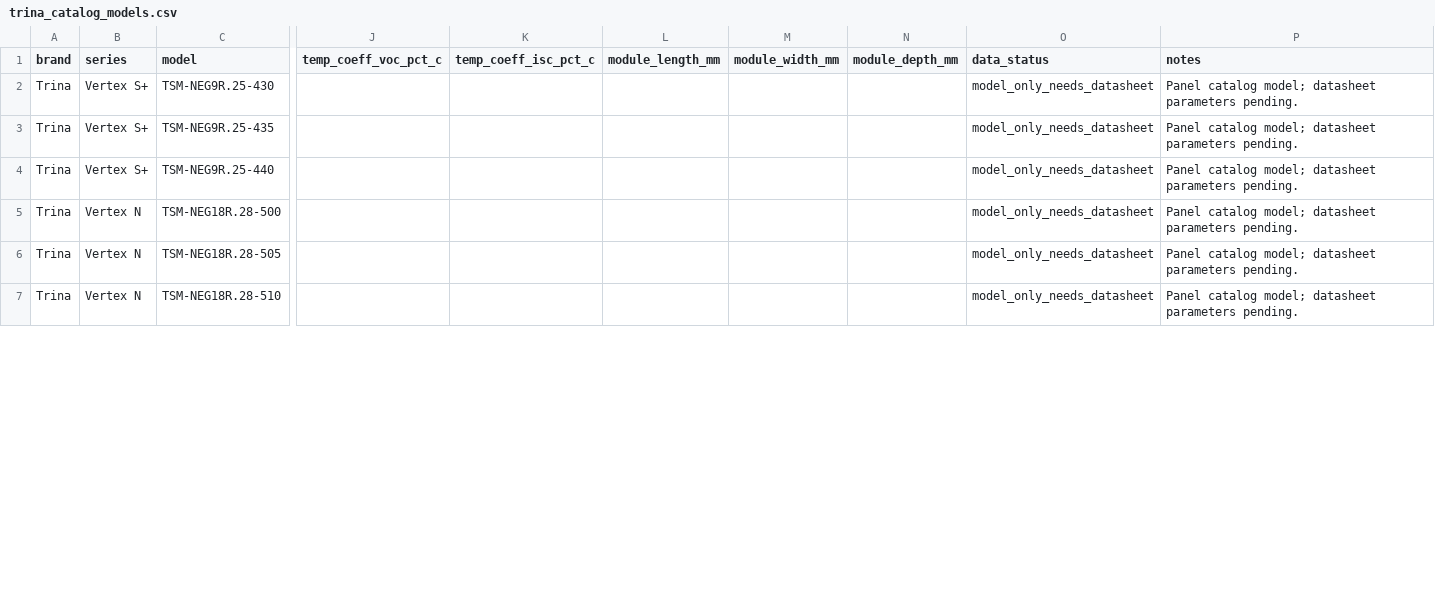
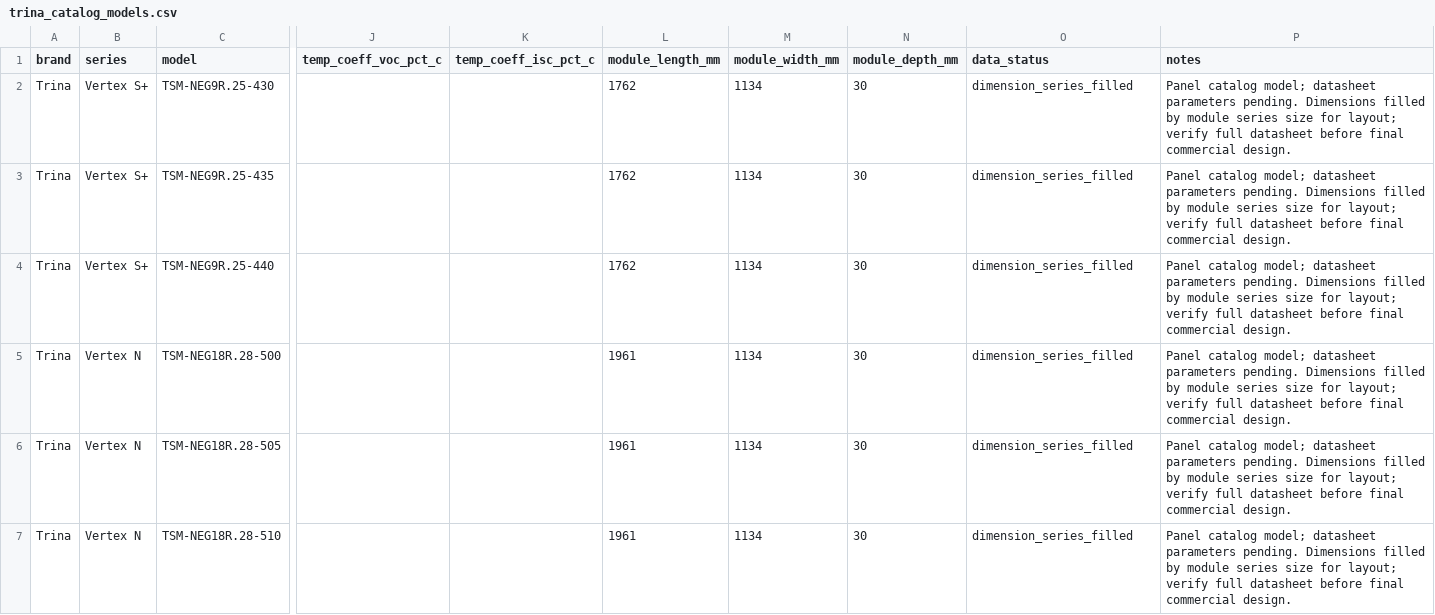
Before and after one commit to sharahmatov-cmd/Line-Energy-Solar-Designer, a CSV file: Database/Panels/trina_catalog_models.csv, drawn as a sheet; only a part is shown, gaps mark what is left out; the diff covers the shown part only; the diff names each change by its address in the sheet, - before the commit and + after, or states it on an @@ line.

Commit message:
Fill solar panel dimensions for layout

```diff
--- a/Database/Panels/trina_catalog_models.csv
+++ b/Database/Panels/trina_catalog_models.csv
-L2:L4 (module_length_mm): (empty)
+L2:L4 (module_length_mm): 1762
-M2:M7 (module_width_mm): (empty)
+M2:M7 (module_width_mm): 1134
-N2:N7 (module_depth_mm): (empty)
+N2:N7 (module_depth_mm): 30
-O2:O7 (data_status): model_only_needs_datasheet
+O2:O7 (data_status): dimension_series_filled
-P2:P7 (notes): …parameters pending.
+P2:P7 (notes): …parameters pending. Dimensions filled by module series size for layout; verify full datasheet before final commercial design.
-L5:L7 (module_length_mm): (empty)
+L5:L7 (module_length_mm): 1961
```
Also changed, not shown: 30 edited cells elsewhere in this file, Database/Panels/astronergy_catalog_models.csv, Database/Panels/ja_solar_catalog_models.csv, 5 other files.
